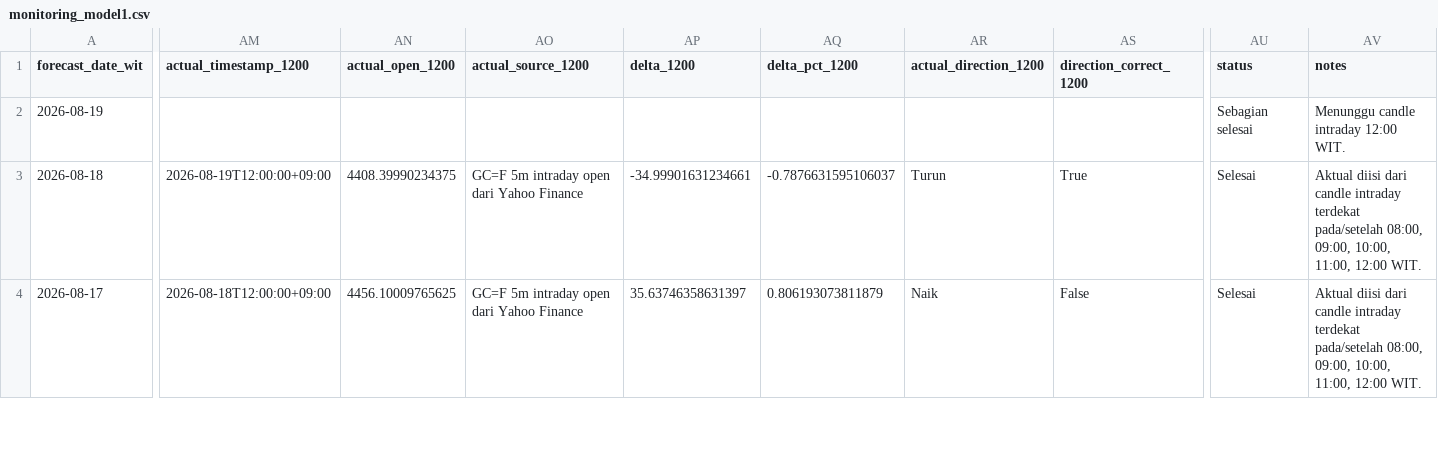
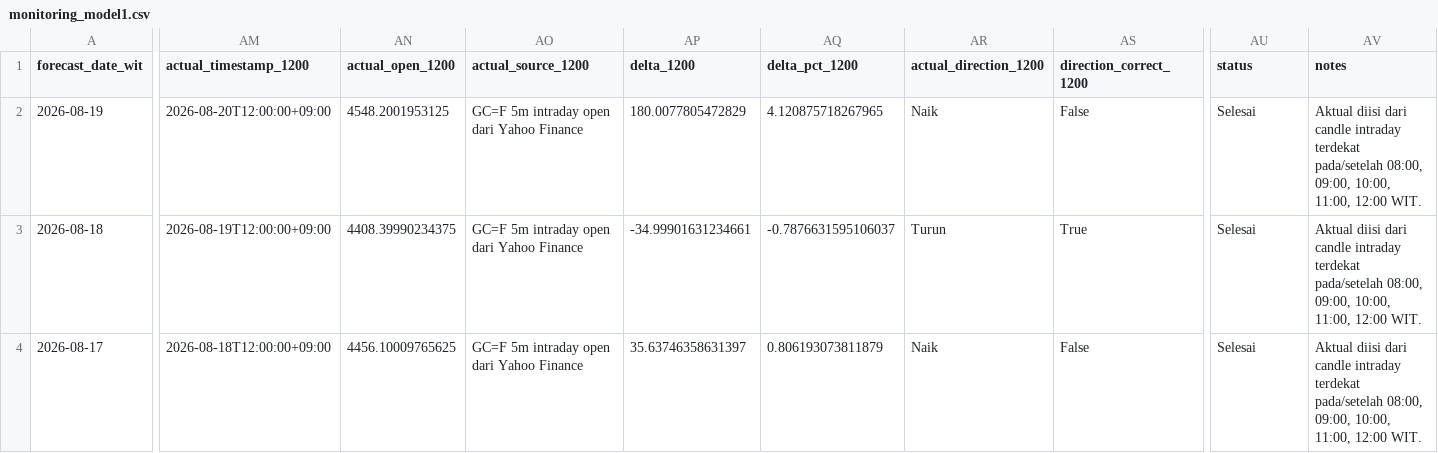
Before and after one commit to geraldinbatubara-cyber/Prediksi-XAU-USD, a CSV file: data/monitoring_model1.csv, drawn as a sheet; only a part is shown, gaps mark what is left out; the diff names each change by its address in the sheet, - before the commit and + after, or states it on an @@ line.

```diff
--- a/data/monitoring_model1.csv
+++ b/data/monitoring_model1.csv
-AM2 (actual_timestamp_1200): (empty)
+AM2 (actual_timestamp_1200): 2026-08-20T12:00:00+09:00
-AN2 (actual_open_1200): (empty)
+AN2 (actual_open_1200): 4548.2001953125
-AO2 (actual_source_1200): (empty)
+AO2 (actual_source_1200): GC=F 5m intraday open dari Yahoo Finance
-AP2 (delta_1200): (empty)
+AP2 (delta_1200): 180.0077805472829
-AQ2 (delta_pct_1200): (empty)
+AQ2 (delta_pct_1200): 4.120875718267965
-AR2 (actual_direction_1200): (empty)
+AR2 (actual_direction_1200): Naik
-AS2 (direction_correct_1200): (empty)
+AS2 (direction_correct_1200): False
-AU2 (status): Sebagian selesai
+AU2 (status): Selesai
-AV2 (notes): Menunggu candle intraday 12:00 WIT.
+AV2 (notes): Aktual diisi dari candle intraday terdekat pada/setelah 08:00, 09:00, 10:00, 11:00, 12:00 WIT.
```
Also changed, not shown: data/monitoring.csv.
